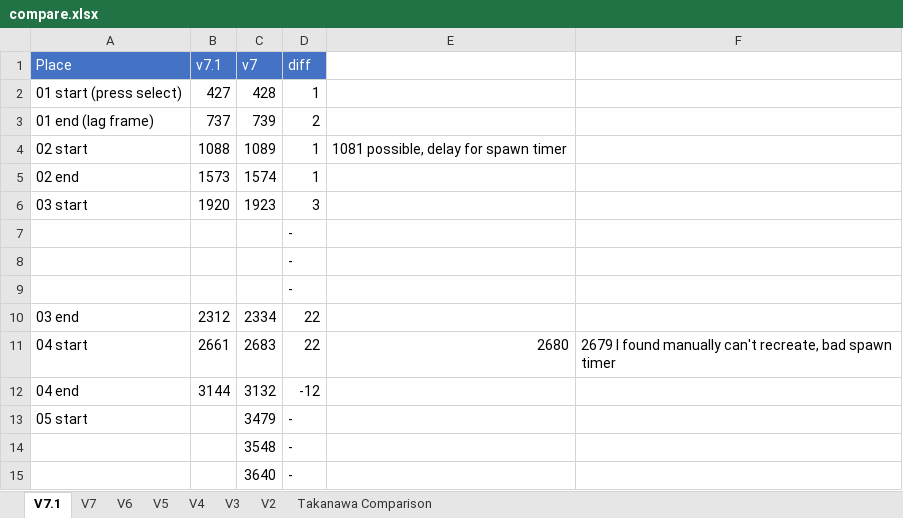
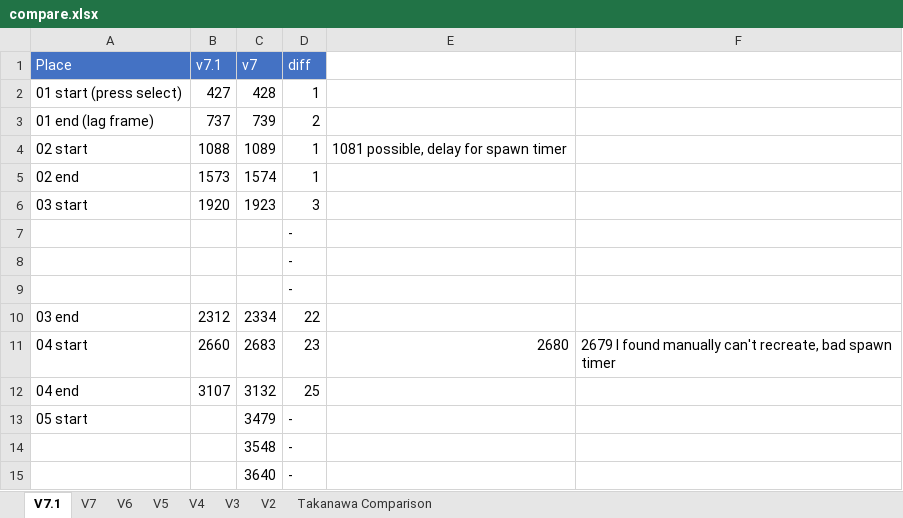
Before and after one commit to adelikat/tas, an Excel workbook: LodeRunner/compare.xlsx, sheet V7.1, drawn as a sheet; only a part is shown; values as stored, in another font and other column widths than the file's, no borders; the diff names each change by its address in the sheet, - before the commit and + after, or states it on an @@ line.

Commit message:
lode runner - lv 4 25 ahead

```diff
--- a/LodeRunner/compare.xlsx (sheet V7.1)
+++ b/LodeRunner/compare.xlsx (sheet V7.1)
-B11 (v7.1): 2661
+B11 (v7.1): 2660
-D11 (diff): 22
+D11 (diff): 23
-B12 (v7.1): 3144
+B12 (v7.1): 3107
-D12 (diff): -12
+D12 (diff): 25
```
Also changed, not shown: 2 other files.
